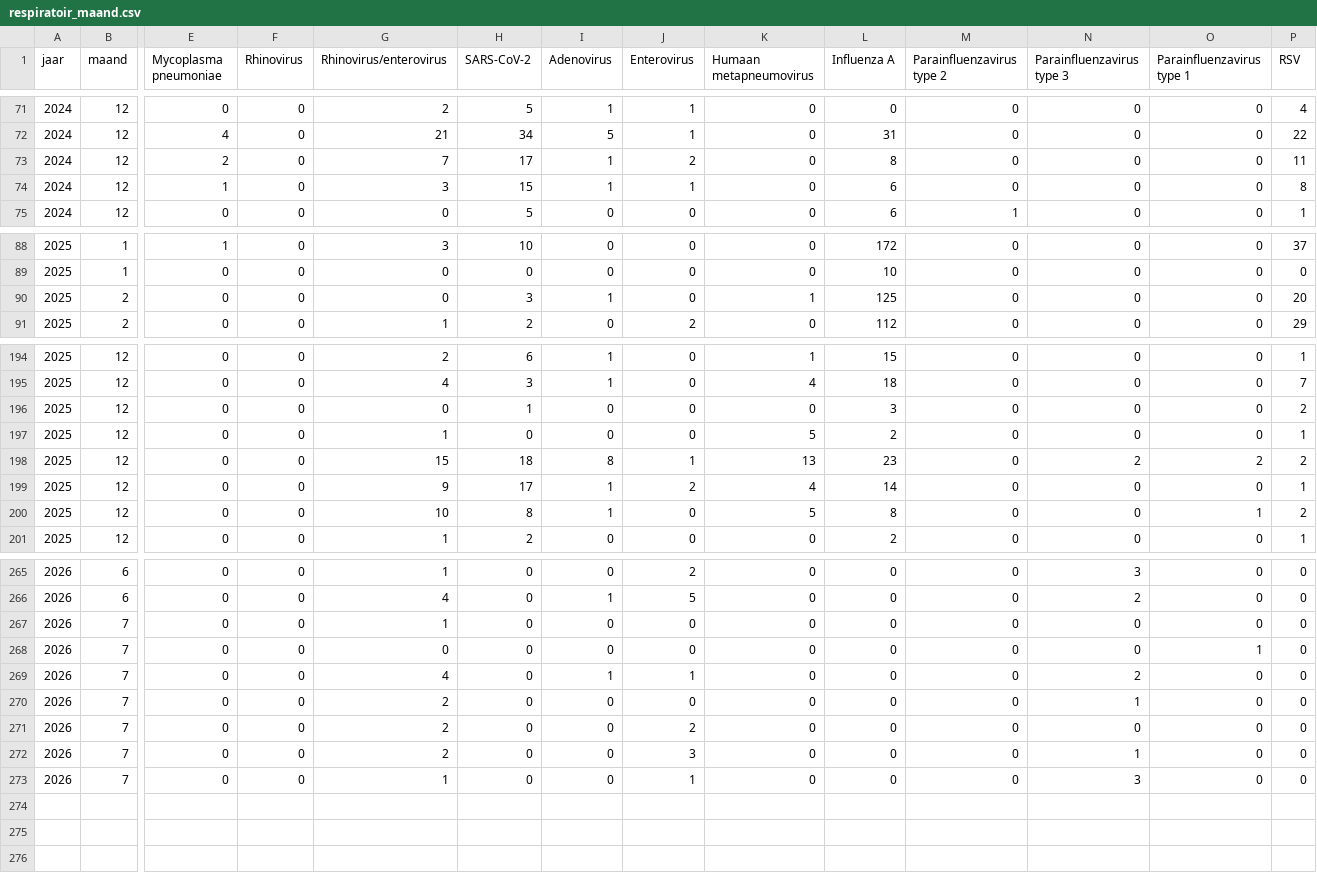
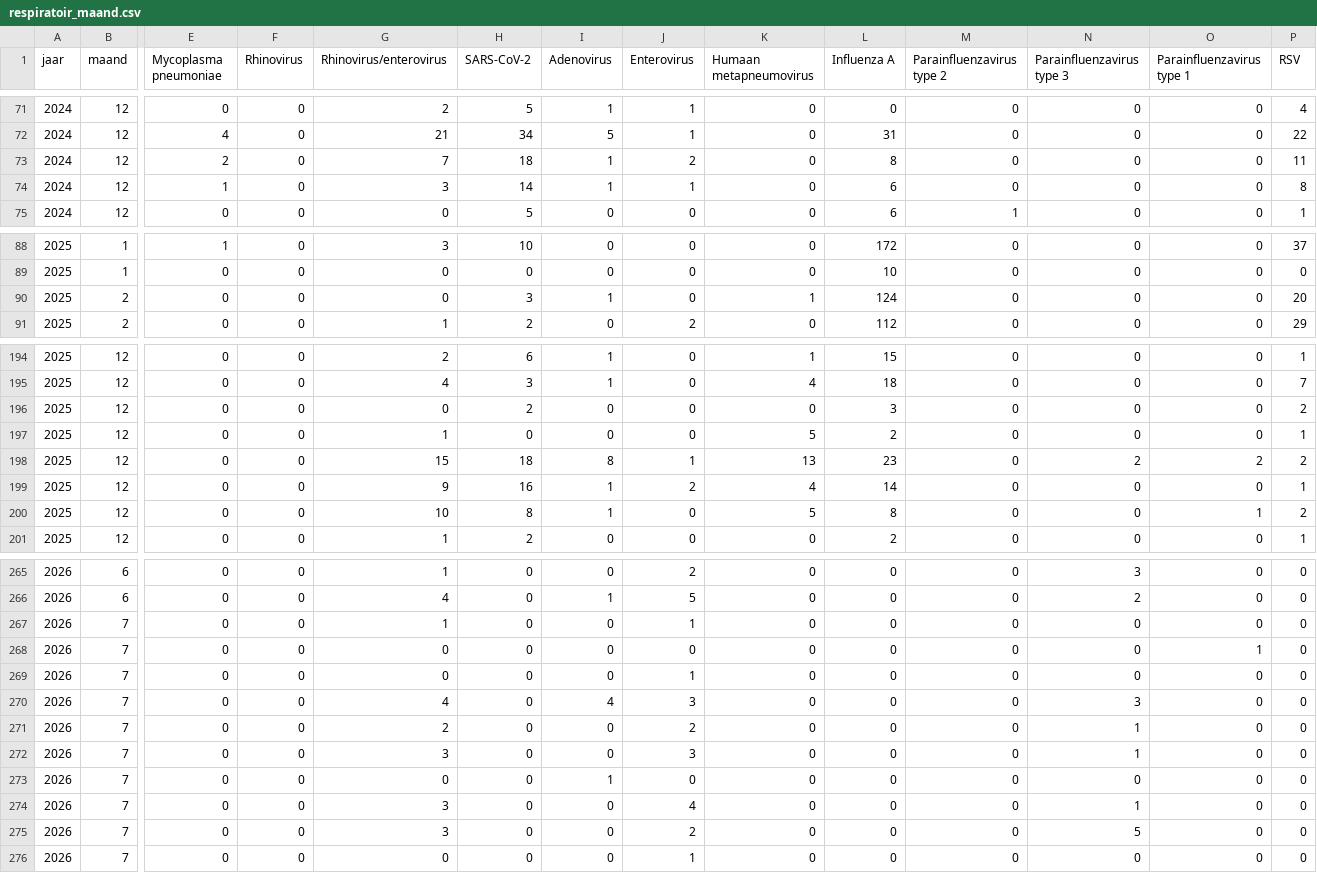
Before and after one commit to AMRZNN/dashboard_data, a CSV file: certe/respiratoir_maand.csv, drawn as a sheet; only a part is shown, gaps mark what is left out; addresses are those after the commit; rows hold the shown columns only; the diff covers the shown part only; the diff names each change by its address in the sheet, - before the commit and + after, or states it on an @@ line.

Commit message:
Automated upload: 2026-07-13

```diff
--- a/certe/respiratoir_maand.csv
+++ b/certe/respiratoir_maand.csv
-H73 (SARS-CoV-2): 17
+H73 (SARS-CoV-2): 18
-H74 (SARS-CoV-2): 15
+H74 (SARS-CoV-2): 14
-L90 (Influenza A): 125
+L90 (Influenza A): 124
-H196 (SARS-CoV-2): 1
+H196 (SARS-CoV-2): 2
-H199 (SARS-CoV-2): 17
+H199 (SARS-CoV-2): 16
-J267 (Enterovirus): 0
+J267 (Enterovirus): 1
+row 269: 2026 | 7 | 0 | 0 | 0 | 0 | 0 | 1 | 0 | 0 | 0 | 0 | 0 | 0
-I270 (Adenovirus): 1
+I270 (Adenovirus): 4
-J270 (Enterovirus): 1
+J270 (Enterovirus): 3
-N270 (Parainfluenzavirus type 3): 2
+N270 (Parainfluenzavirus type 3): 3
-J271 (Enterovirus): 0
+J271 (Enterovirus): 2
-G272 (Rhinovirus/enterovirus): 2
+G272 (Rhinovirus/enterovirus): 3
-J272 (Enterovirus): 2
+J272 (Enterovirus): 3
-N272 (Parainfluenzavirus type 3): 0
+N272 (Parainfluenzavirus type 3): 1
+row 273: 2026 | 7 | 0 | 0 | 0 | 0 | 1 | 0 | 0 | 0 | 0 | 0 | 0 | 0
-G274 (Rhinovirus/enterovirus): 2
+G274 (Rhinovirus/enterovirus): 3
-J274 (Enterovirus): 3
+J274 (Enterovirus): 4
-G275 (Rhinovirus/enterovirus): 1
+G275 (Rhinovirus/enterovirus): 3
-J275 (Enterovirus): 1
+J275 (Enterovirus): 2
-N275 (Parainfluenzavirus type 3): 3
+N275 (Parainfluenzavirus type 3): 5
+row 276: 2026 | 7 | 0 | 0 | 0 | 0 | 0 | 1 | 0 | 0 | 0 | 0 | 0 | 0
```
Also changed, not shown: 1 edited cell elsewhere in this file.
